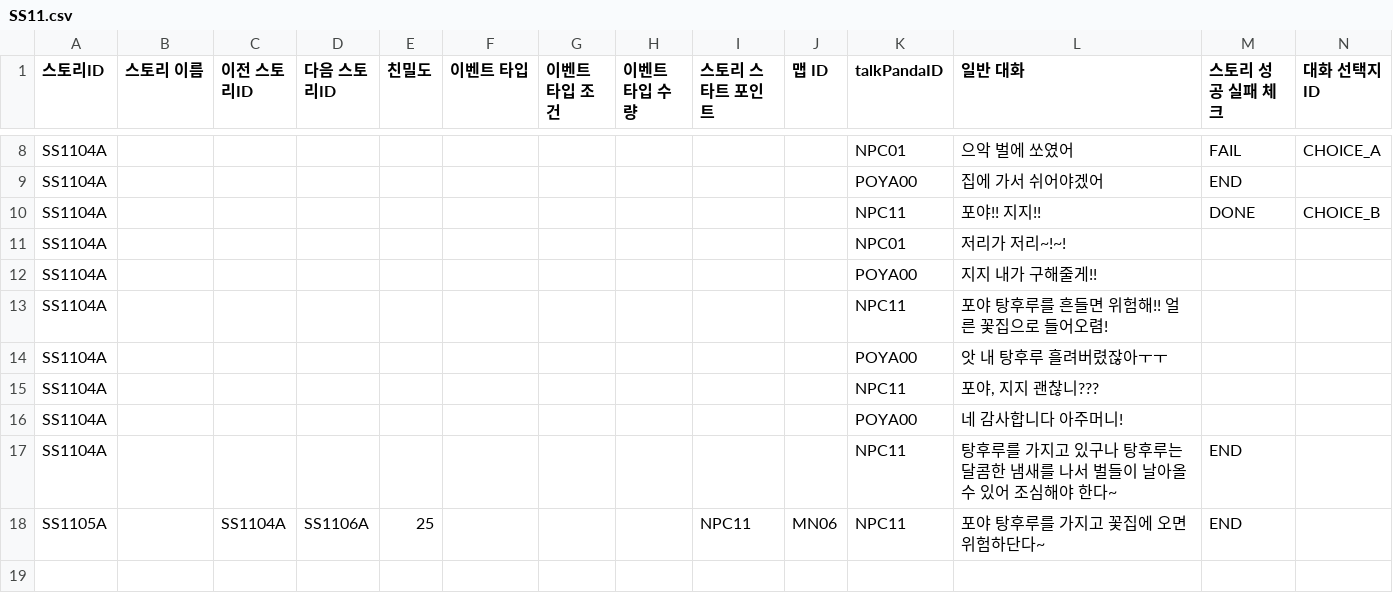
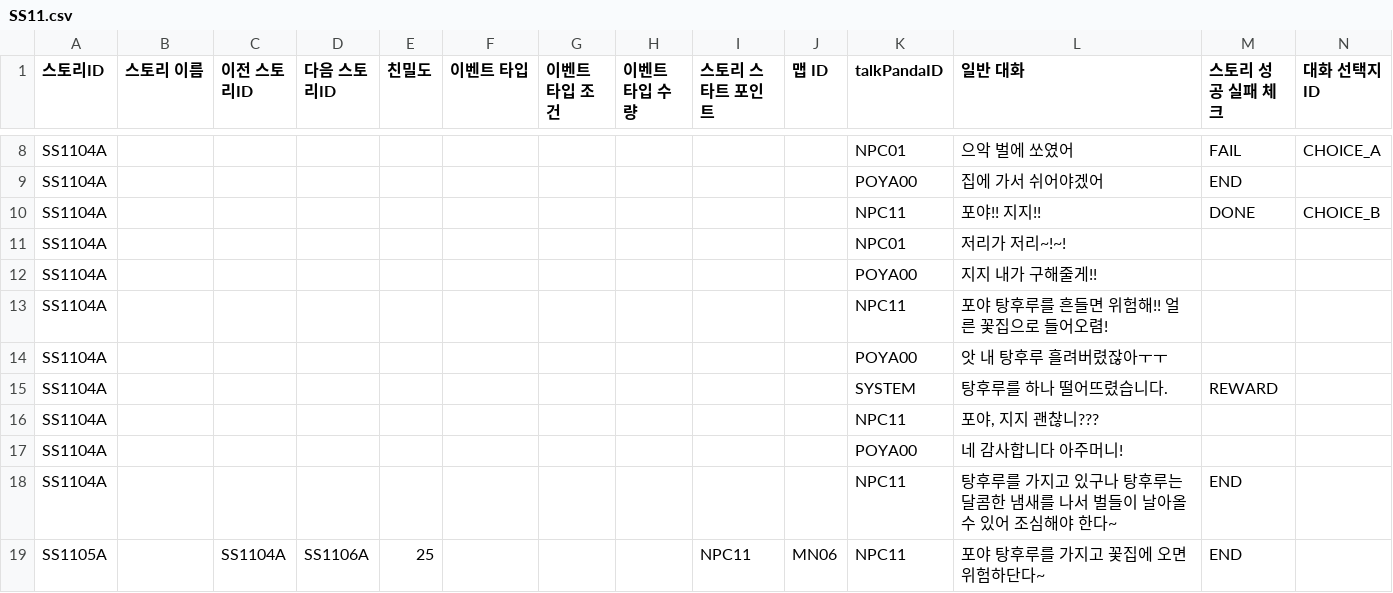
Before and after one commit to dlackdanr777/Project-Panda, a CSV file: Assets/Resources/SideStory/SS11.csv, drawn as a sheet; only a part is shown, gaps mark what is left out; rows hold the shown columns only; the diff names each change by its address in the sheet, - before the commit and + after, or states it on an @@ line.

```diff
--- a/Assets/Resources/SideStory/SS11.csv
+++ b/Assets/Resources/SideStory/SS11.csv
+row 15: SS1104A |  |  |  |  |  |  |  |  |  | SYSTEM | 탕후루를 하나 떨어뜨렸습니다. | REWARD
```
Also changed, not shown: Assets/Resources/SideStory/SS09.csv, Assets/Resources/SideStory/SS14.csv.
